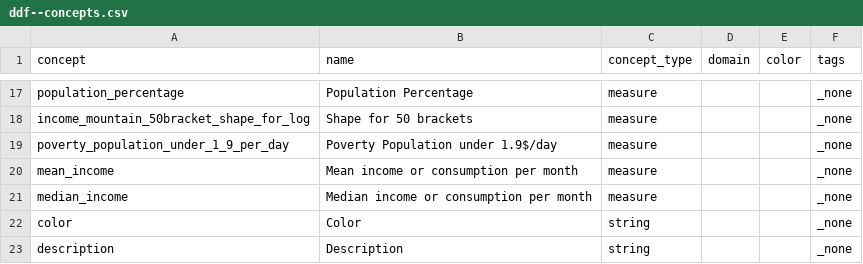
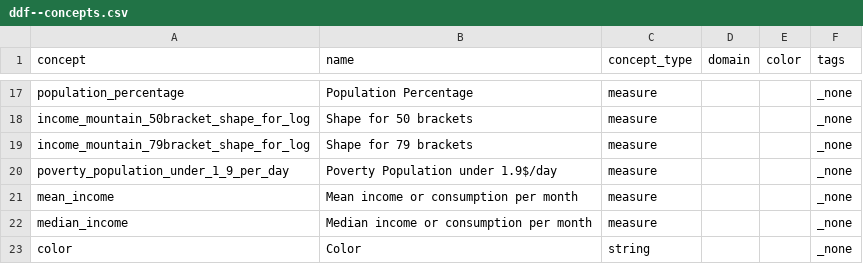
Before and after one commit to open-numbers/ddf--worldbank--povcalnet, a CSV file: ddf--concepts.csv, drawn as a sheet; only a part is shown, gaps mark what is left out; the shorter side is filled out with more unchanged rows; the diff names each change by its address in the sheet, - before the commit and + after, or states it on an @@ line.

Commit message:
add income mountain in 79 brackets

```diff
--- a/ddf--concepts.csv
+++ b/ddf--concepts.csv
+row 19: income_mountain_79bracket_shape_for_log | Shape for 79 brackets | measure |  |  | _none
```
Also changed, not shown: 2 other files.
